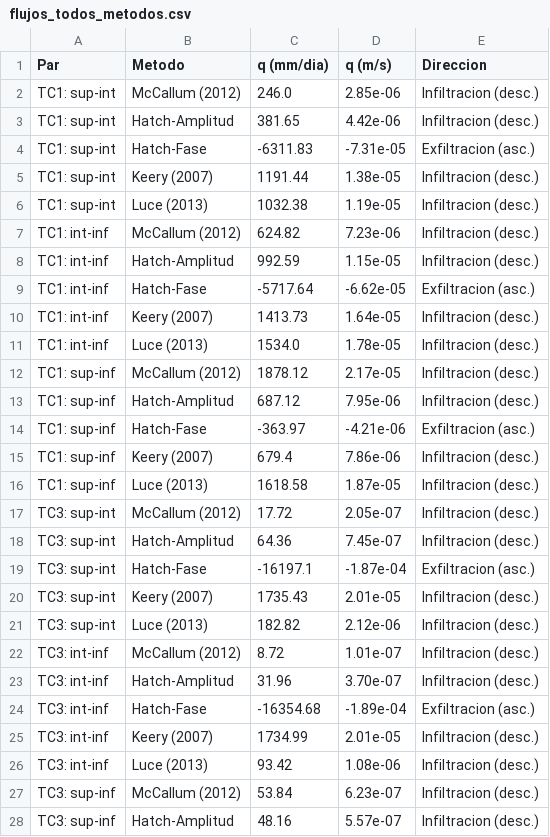
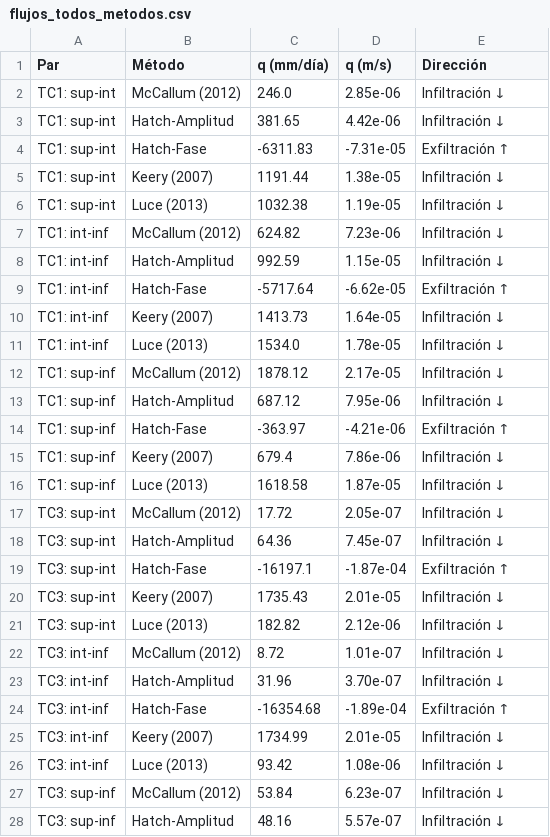
Before and after one commit to FlowHydroTech/Hidrologia-Termocuplas-BH, a CSV file: resultados_python/datos_terreno/flujos_todos_metodos.csv, drawn as a sheet; only a part is shown; the diff covers the shown part only.

```diff
--- a/resultados_python/datos_terreno/flujos_todos_metodos.csv
+++ b/resultados_python/datos_terreno/flujos_todos_metodos.csv
@@ -1,28 +1,28 @@
-Par,Metodo,q (mm/dia),q (m/s),Direccion
-TC1: sup-int,McCallum (2012),246.0,2.85e-06,Infiltracion (desc.)
-TC1: sup-int,Hatch-Amplitud,381.65,4.42e-06,Infiltracion (desc.)
-TC1: sup-int,Hatch-Fase,-6311.83,-7.31e-05,Exfiltracion (asc.)
-TC1: sup-int,Keery (2007),1191.44,1.38e-05,Infiltracion (desc.)
-TC1: sup-int,Luce (2013),1032.38,1.19e-05,Infiltracion (desc.)
-TC1: int-inf,McCallum (2012),624.82,7.23e-06,Infiltracion (desc.)
-TC1: int-inf,Hatch-Amplitud,992.59,1.15e-05,Infiltracion (desc.)
-TC1: int-inf,Hatch-Fase,-5717.64,-6.62e-05,Exfiltracion (asc.)
-TC1: int-inf,Keery (2007),1413.73,1.64e-05,Infiltracion (desc.)
-TC1: int-inf,Luce (2013),1534.0,1.78e-05,Infiltracion (desc.)
-TC1: sup-inf,McCallum (2012),1878.12,2.17e-05,Infiltracion (desc.)
-TC1: sup-inf,Hatch-Amplitud,687.12,7.95e-06,Infiltracion (desc.)
-TC1: sup-inf,Hatch-Fase,-363.97,-4.21e-06,Exfiltracion (asc.)
-TC1: sup-inf,Keery (2007),679.4,7.86e-06,Infiltracion (desc.)
-TC1: sup-inf,Luce (2013),1618.58,1.87e-05,Infiltracion (desc.)
-TC3: sup-int,McCallum (2012),17.72,2.05e-07,Infiltracion (desc.)
-TC3: sup-int,Hatch-Amplitud,64.36,7.45e-07,Infiltracion (desc.)
-TC3: sup-int,Hatch-Fase,-16197.1,-1.87e-04,Exfiltracion (asc.)
-TC3: sup-int,Keery (2007),1735.43,2.01e-05,Infiltracion (desc.)
-TC3: sup-int,Luce (2013),182.82,2.12e-06,Infiltracion (desc.)
-TC3: int-inf,McCallum (2012),8.72,1.01e-07,Infiltracion (desc.)
-TC3: int-inf,Hatch-Amplitud,31.96,3.70e-07,Infiltracion (desc.)
-TC3: int-inf,Hatch-Fase,-16354.68,-1.89e-04,Exfiltracion (asc.)
-TC3: int-inf,Keery (2007),1734.99,2.01e-05,Infiltracion (desc.)
-TC3: int-inf,Luce (2013),93.42,1.08e-06,Infiltracion (desc.)
-TC3: sup-inf,McCallum (2012),53.84,6.23e-07,Infiltracion (desc.)
-TC3: sup-inf,Hatch-Amplitud,48.16,5.57e-07,Infiltracion (desc.)
+Par,Método,q (mm/día),q (m/s),Dirección
+TC1: sup-int,McCallum (2012),246.0,2.85e-06,Infiltración ↓
+TC1: sup-int,Hatch-Amplitud,381.65,4.42e-06,Infiltración ↓
+TC1: sup-int,Hatch-Fase,-6311.83,-7.31e-05,Exfiltración ↑
+TC1: sup-int,Keery (2007),1191.44,1.38e-05,Infiltración ↓
+TC1: sup-int,Luce (2013),1032.38,1.19e-05,Infiltración ↓
+TC1: int-inf,McCallum (2012),624.82,7.23e-06,Infiltración ↓
+TC1: int-inf,Hatch-Amplitud,992.59,1.15e-05,Infiltración ↓
+TC1: int-inf,Hatch-Fase,-5717.64,-6.62e-05,Exfiltración ↑
+TC1: int-inf,Keery (2007),1413.73,1.64e-05,Infiltración ↓
+TC1: int-inf,Luce (2013),1534.0,1.78e-05,Infiltración ↓
+TC1: sup-inf,McCallum (2012),1878.12,2.17e-05,Infiltración ↓
+TC1: sup-inf,Hatch-Amplitud,687.12,7.95e-06,Infiltración ↓
+TC1: sup-inf,Hatch-Fase,-363.97,-4.21e-06,Exfiltración ↑
+TC1: sup-inf,Keery (2007),679.4,7.86e-06,Infiltración ↓
+TC1: sup-inf,Luce (2013),1618.58,1.87e-05,Infiltración ↓
+TC3: sup-int,McCallum (2012),17.72,2.05e-07,Infiltración ↓
+TC3: sup-int,Hatch-Amplitud,64.36,7.45e-07,Infiltración ↓
+TC3: sup-int,Hatch-Fase,-16197.1,-1.87e-04,Exfiltración ↑
+TC3: sup-int,Keery (2007),1735.43,2.01e-05,Infiltración ↓
+TC3: sup-int,Luce (2013),182.82,2.12e-06,Infiltración ↓
+TC3: int-inf,McCallum (2012),8.72,1.01e-07,Infiltración ↓
+TC3: int-inf,Hatch-Amplitud,31.96,3.70e-07,Infiltración ↓
+TC3: int-inf,Hatch-Fase,-16354.68,-1.89e-04,Exfiltración ↑
+TC3: int-inf,Keery (2007),1734.99,2.01e-05,Infiltración ↓
+TC3: int-inf,Luce (2013),93.42,1.08e-06,Infiltración ↓
+TC3: sup-inf,McCallum (2012),53.84,6.23e-07,Infiltración ↓
+TC3: sup-inf,Hatch-Amplitud,48.16,5.57e-07,Infiltración ↓
```
Also changed, not shown: 18 edited cells elsewhere in this file, resultados_python/datos_terreno/analisis_armonico.csv, resultados_python/datos_terreno/estadisticas_sensores.csv, 15 other files.
